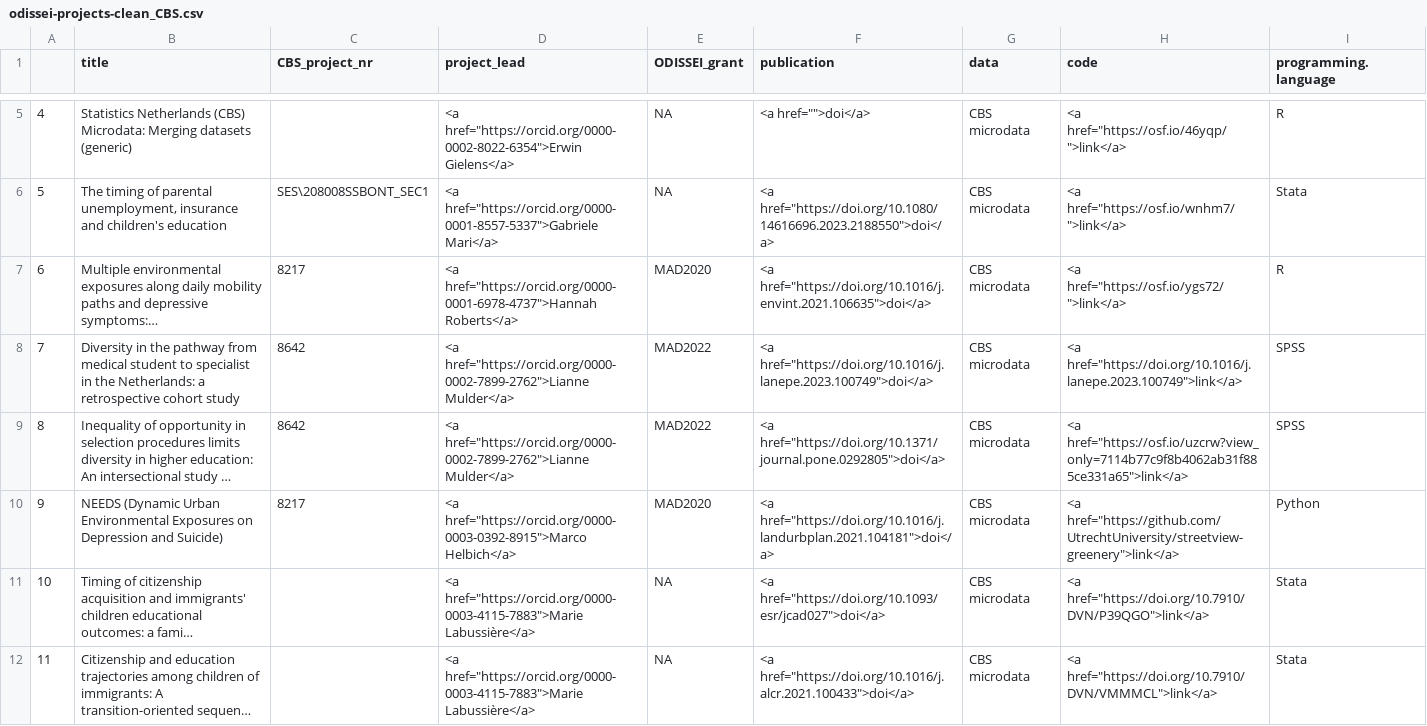
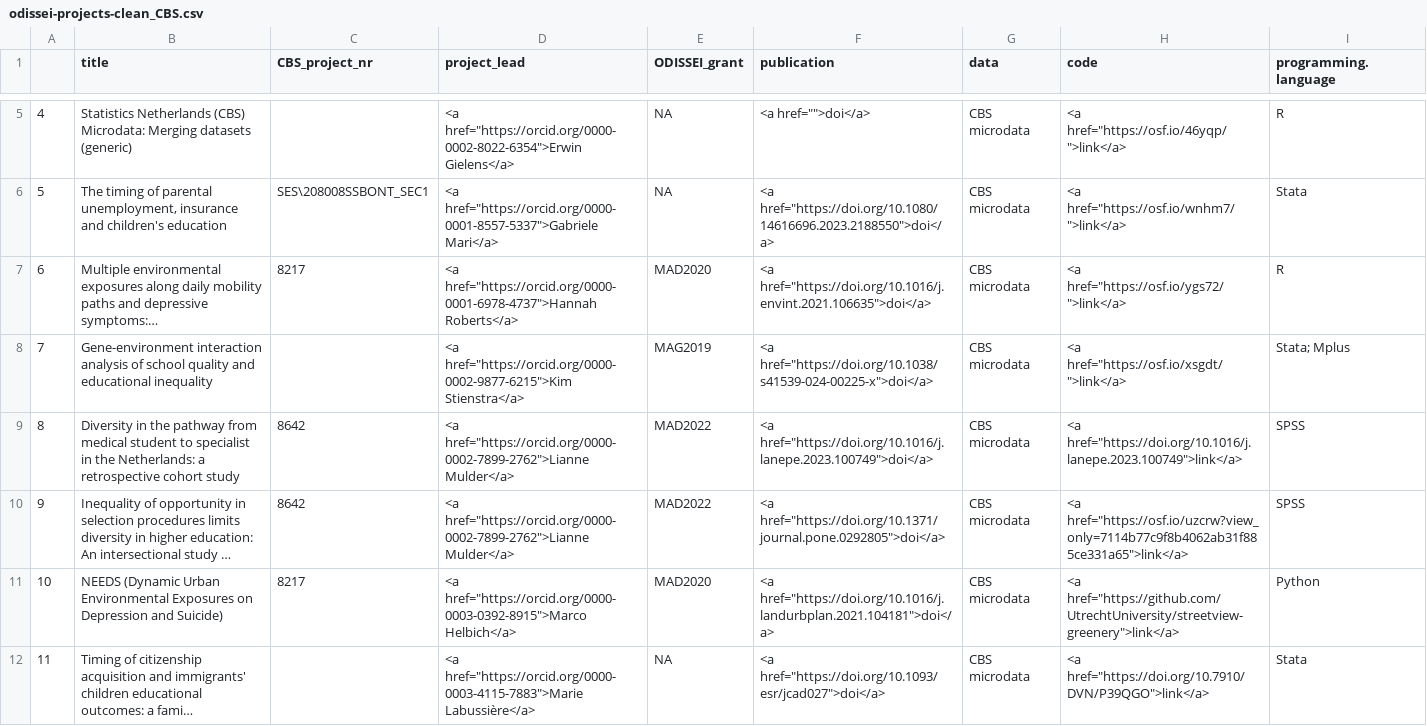
Before and after one commit to odissei-data/ODISSEI-code-library, a CSV file: Data/odissei-projects-clean_CBS.csv, drawn as a sheet; only a part is shown, gaps mark what is left out; the shorter side is filled out with more unchanged rows; long unchanged cells end in …; addresses are those after the commit; the diff names each change by its address in the sheet, - before the commit and + after, or states it on an @@ line.

Commit message:
Added CBS project

```diff
--- a/Data/odissei-projects-clean_CBS.csv
+++ b/Data/odissei-projects-clean_CBS.csv
+row 8: 7 | Gene-environment interaction analysis of school quality and educational inequality |  | <a href="https://orcid.org/0000-0002-9877-6215">Kim Stienstra</a> | MAG2019 | <a href="https://doi.org/10.1038/s41539-024-00225-x">doi</a> | CBS microdata | <a href="https://osf.io/xsgdt/">link</a> | Stata; Mplus
@@ column A renumbered from row 9 down @@
```
Also changed, not shown: Data/odissei-projects_CBS.csv, 1 other file.
